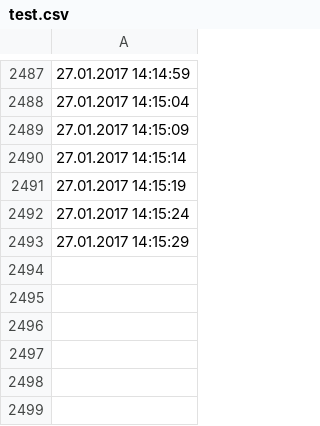
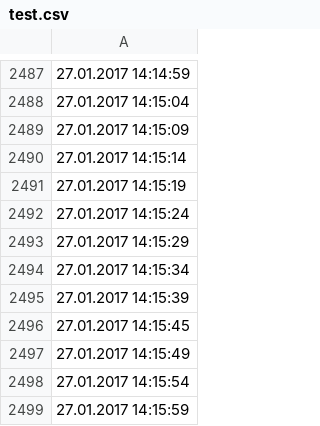
Before and after one commit to locherro/mozaik-demo, a CSV file: datastreams/test.csv, drawn as a sheet; only a part is shown, gaps mark what is left out.

Commit message:
Test

```diff
--- a/datastreams/test.csv
+++ b/datastreams/test.csv
@@ -2493 +2493,7 @@
 27.01.2017 14:15:29
+27.01.2017 14:15:34
+27.01.2017 14:15:39
+27.01.2017 14:15:45
+27.01.2017 14:15:49
+27.01.2017 14:15:54
+27.01.2017 14:15:59
```
